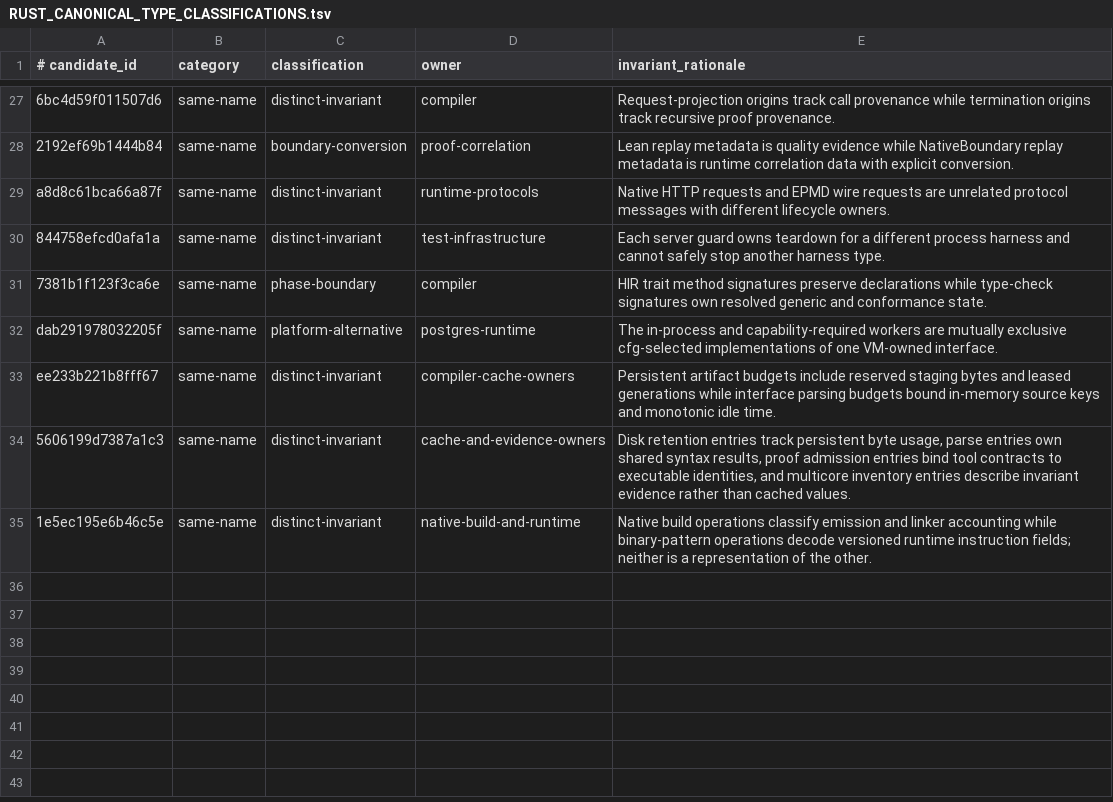
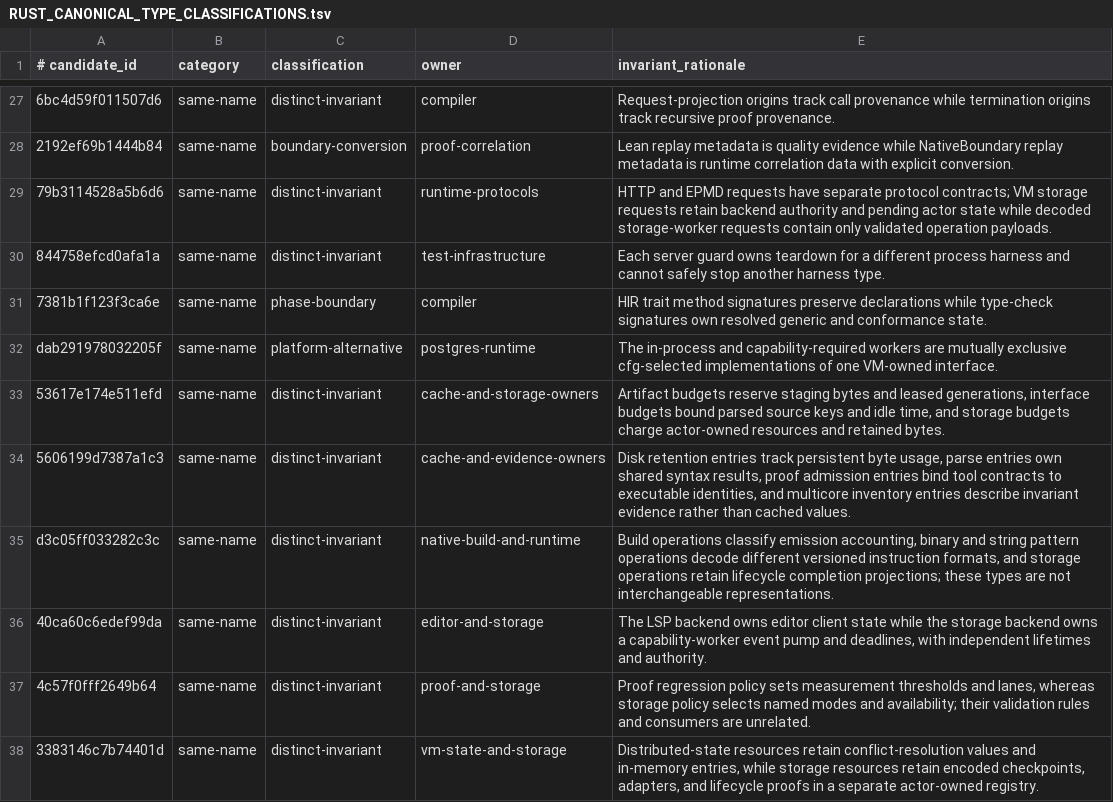
Before and after one commit to terlan-lang/terlan, a TSV file: docs/quality/RUST_CANONICAL_TYPE_CLASSIFICATIONS.tsv, drawn as a sheet; only a part is shown, gaps mark what is left out; the diff names each change by its address in the sheet, - before the commit and + after, or states it on an @@ line.

Commit message:
Fix release build

```diff
--- a/docs/quality/RUST_CANONICAL_TYPE_CLASSIFICATIONS.tsv
+++ b/docs/quality/RUST_CANONICAL_TYPE_CLASSIFICATIONS.tsv
-A29 (# candidate_id): a8d8c61bca66a87f
+A29 (# candidate_id): 79b3114528a5b6d6
-E29 (invariant_rationale): Native HTTP requests and EPMD wire requests are unrelated protocol messages with different lifecycle owners.
+E29 (invariant_rationale): HTTP and EPMD requests have separate protocol contracts; VM storage requests retain backend authority and pending actor state while decoded storage-worker requests contain only validated operation payloads.
-A33 (# candidate_id): ee233b221b8fff67
+A33 (# candidate_id): 53617e174e511efd
-D33 (owner): compiler-cache-owners
+D33 (owner): cache-and-storage-owners
-E33 (invariant_rationale): Persistent artifact budgets include reserved staging bytes and leased generations while interface parsing budgets bound in-memory source keys and monotonic idle time.
+E33 (invariant_rationale): Artifact budgets reserve staging bytes and leased generations, interface budgets bound parsed source keys and idle time, and storage budgets charge actor-owned resources and retained bytes.
-A35 (# candidate_id): 1e5ec195e6b46c5e
+A35 (# candidate_id): d3c05ff033282c3c
-E35 (invariant_rationale): Native build operations classify emission and linker accounting while binary-pattern operations decode versioned runtime instruction fields; neither is a representation of the other.
+E35 (invariant_rationale): Build operations classify emission accounting, binary and string pattern operations decode different versioned instruction formats, and storage operations retain lifecycle completion projections; these types are not interchangeable representations.
+row 36: 40ca60c6edef99da | same-name | distinct-invariant | editor-and-storage | The LSP backend owns editor client state while the storage backend owns a capability-worker event pump and deadlines, with independent lifetimes and authority.
+row 37: 4c57f0fff2649b64 | same-name | distinct-invariant | proof-and-storage | Proof regression policy sets measurement thresholds and lanes, whereas storage policy selects named modes and availability; their validation rules and consumers are unrelated.
+row 38: 3383146c7b74401d | same-name | distinct-invariant | vm-state-and-storage | Distributed-state resources retain conflict-resolution values and in-memory entries, while storage resources retain encoded checkpoints, adapters, and lifecycle proofs in a separate actor-owned registry.
```
Also changed, not shown: 4 other files.
